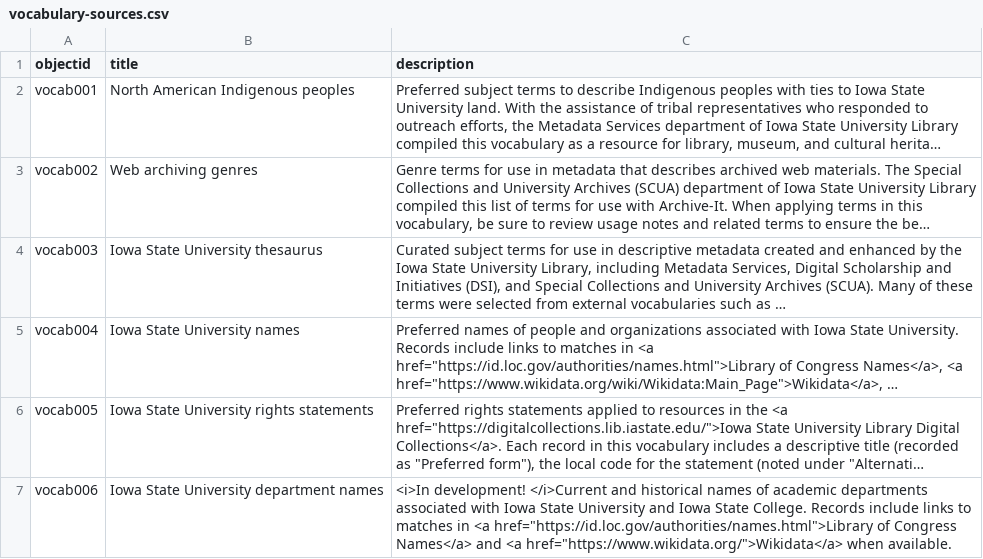
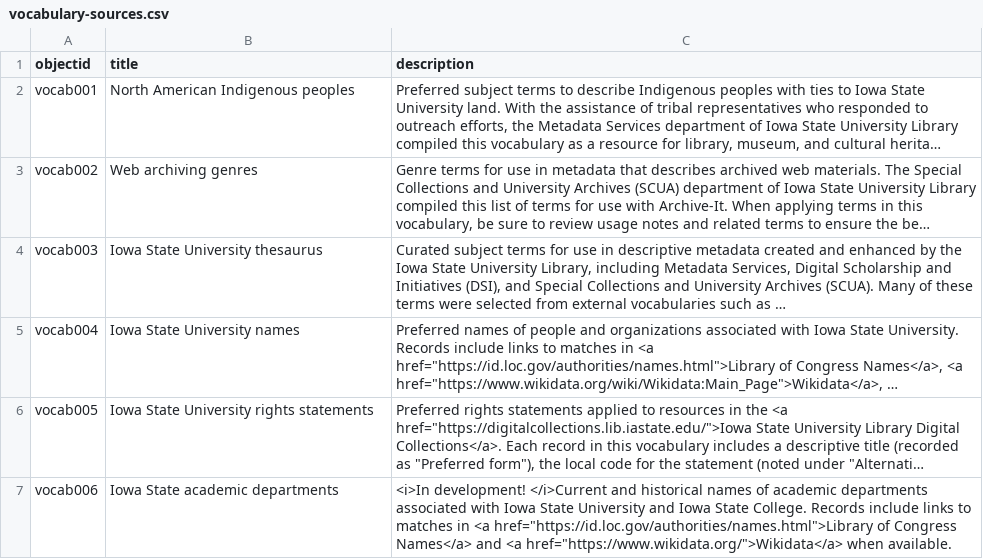
Before and after one commit to isu-digital/isu-thesaurus, a CSV file: _data/vocabulary-sources.csv, drawn as a sheet; long unchanged cells end in …; the diff names each change by its address in the sheet, - before the commit and + after, or states it on an @@ line.

Commit message:
Update vocabulary-sources.csv
Changed vocabulary name from "Iowa State department names"to "Iowa State academic departments"

```diff
--- a/_data/vocabulary-sources.csv
+++ b/_data/vocabulary-sources.csv
-B7 (title): Iowa State University department names
+B7 (title): Iowa State academic departments
```
